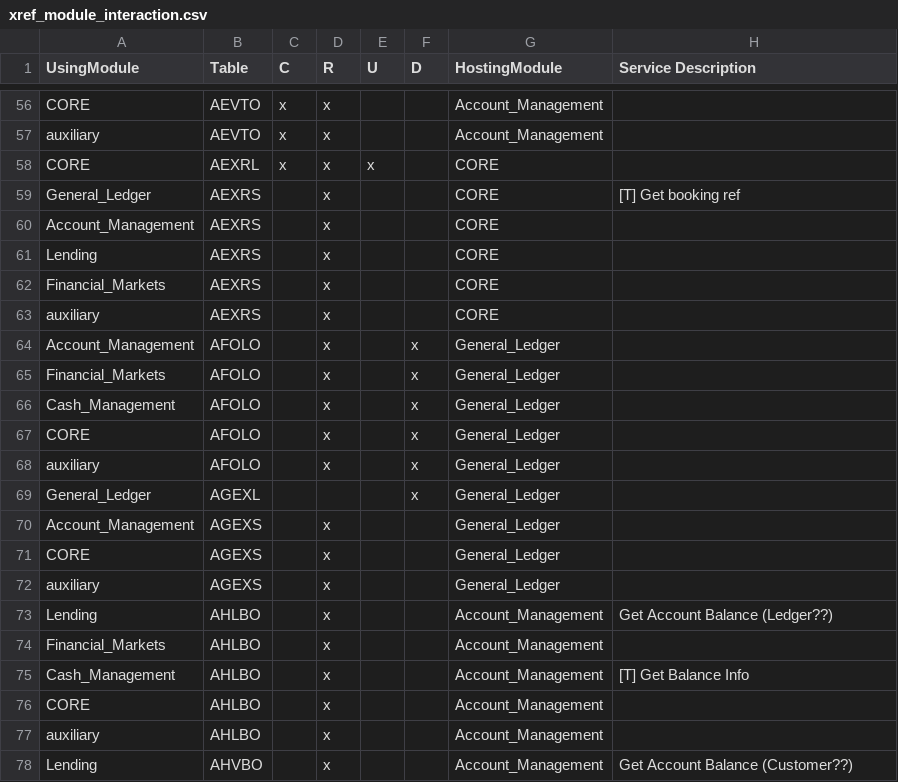
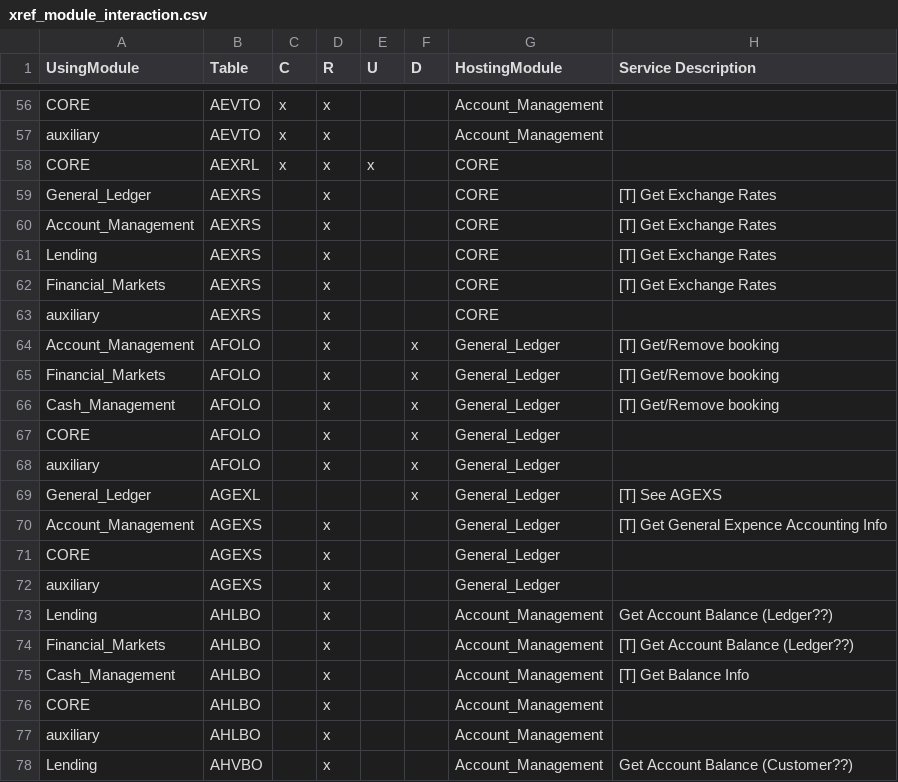
Before and after one commit to TomDeweerdt/BaselinedDocs, a CSV file: ifsarchi/xref_module_interaction.csv, drawn as a sheet; only a part is shown, gaps mark what is left out; the diff covers the shown part only.

Commit message:
Added Service Descriptions

```diff
--- a/ifsarchi/xref_module_interaction.csv
+++ b/ifsarchi/xref_module_interaction.csv
@@ -58,14 +58,14 @@ auxiliary;AEVTO;x;x;;;Account_Management;
 CORE;AEXRL;x;x;x;;CORE;
-General_Ledger;AEXRS;;x;;;CORE;[T] Get booking ref
-Account_Management;AEXRS;;x;;;CORE;
-Lending;AEXRS;;x;;;CORE;
-Financial_Markets;AEXRS;;x;;;CORE;
+General_Ledger;AEXRS;;x;;;CORE;[T] Get Exchange Rates
+Account_Management;AEXRS;;x;;;CORE;[T] Get Exchange Rates
+Lending;AEXRS;;x;;;CORE;[T] Get Exchange Rates
+Financial_Markets;AEXRS;;x;;;CORE;[T] Get Exchange Rates
 auxiliary;AEXRS;;x;;;CORE;
-Account_Management;AFOLO;;x;;x;General_Ledger;
-Financial_Markets;AFOLO;;x;;x;General_Ledger;
-Cash_Management;AFOLO;;x;;x;General_Ledger;
+Account_Management;AFOLO;;x;;x;General_Ledger;[T] Get/Remove booking
+Financial_Markets;AFOLO;;x;;x;General_Ledger;[T] Get/Remove booking
+Cash_Management;AFOLO;;x;;x;General_Ledger;[T] Get/Remove booking
 CORE;AFOLO;;x;;x;General_Ledger;
 auxiliary;AFOLO;;x;;x;General_Ledger;
-General_Ledger;AGEXL;;;;x;General_Ledger;
-Account_Management;AGEXS;;x;;;General_Ledger;
+General_Ledger;AGEXL;;;;x;General_Ledger;[T] See AGEXS
+Account_Management;AGEXS;;x;;;General_Ledger;[T] Get General Expence Accounting Info
 CORE;AGEXS;;x;;;General_Ledger;
@@ -73,3 +73,3 @@ auxiliary;AGEXS;;x;;;General_Ledger;
 Lending;AHLBO;;x;;;Account_Management;Get Account Balance (Ledger??)
-Financial_Markets;AHLBO;;x;;;Account_Management;
+Financial_Markets;AHLBO;;x;;;Account_Management;[T] Get Account Balance (Ledger??)
 Cash_Management;AHLBO;;x;;;Account_Management;[T] Get Balance Info
```
Also changed, not shown: 48 edited cells elsewhere in this file, 1 other file.
